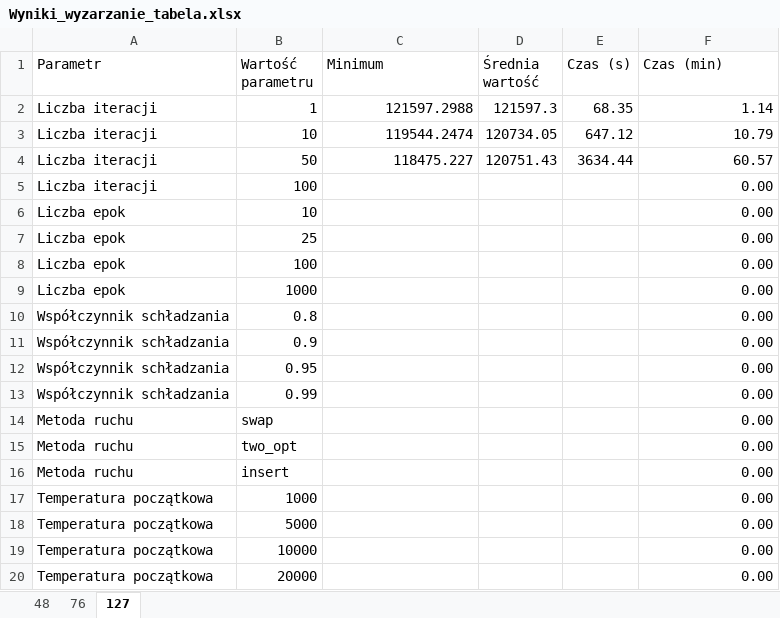
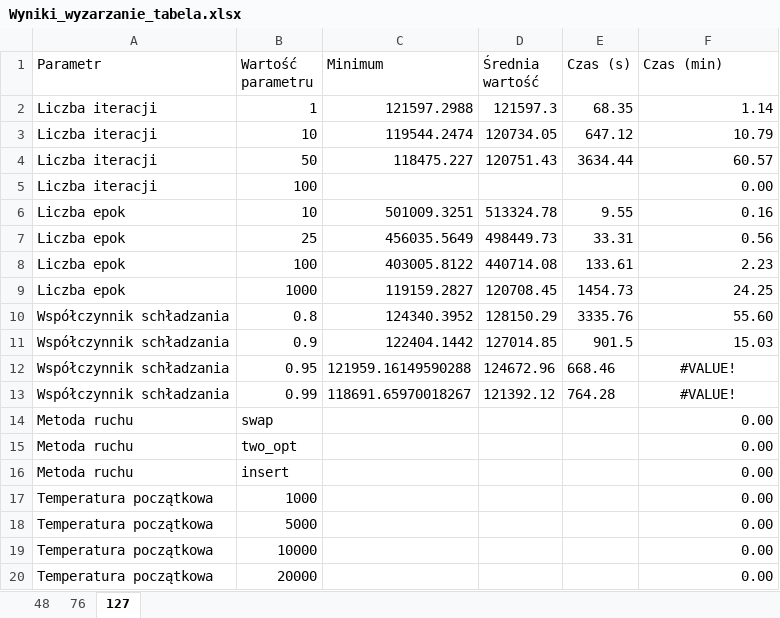
Before and after one commit to Zimny15/ComputationalInteligence, an Excel workbook: wyniki_wyzarzanie/Wyniki_wyzarzanie_tabela.xlsx, sheet 127, drawn as a sheet; values as stored, in another font and other column widths than the file's, no borders; the diff names each change by its address in the sheet, - before the commit and + after, or states it on an @@ line.

Commit message:
Wyniki wyżarzanie v2

```diff
--- a/wyniki_wyzarzanie/Wyniki_wyzarzanie_tabela.xlsx (sheet 127)
+++ b/wyniki_wyzarzanie/Wyniki_wyzarzanie_tabela.xlsx (sheet 127)
-C6 (Minimum): (empty)
+C6 (Minimum): 501009.3251
-D6 (Średnia wartość): (empty)
+D6 (Średnia wartość): 513324.78
-E6 (Czas (s)): (empty)
+E6 (Czas (s)): 9.55
-F6 (Czas (min)): 0.00
+F6 (Czas (min)): 0.16
-C7 (Minimum): (empty)
+C7 (Minimum): 456035.5649
-D7 (Średnia wartość): (empty)
+D7 (Średnia wartość): 498449.73
-E7 (Czas (s)): (empty)
+E7 (Czas (s)): 33.31
-F7 (Czas (min)): 0.00
+F7 (Czas (min)): 0.56
-C8 (Minimum): (empty)
+C8 (Minimum): 403005.8122
-D8 (Średnia wartość): (empty)
+D8 (Średnia wartość): 440714.08
-E8 (Czas (s)): (empty)
+E8 (Czas (s)): 133.61
-F8 (Czas (min)): 0.00
+F8 (Czas (min)): 2.23
-C9 (Minimum): (empty)
+C9 (Minimum): 119159.2827
-D9 (Średnia wartość): (empty)
+D9 (Średnia wartość): 120708.45
-E9 (Czas (s)): (empty)
+E9 (Czas (s)): 1454.73
-F9 (Czas (min)): 0.00
+F9 (Czas (min)): 24.25
-C10 (Minimum): (empty)
+C10 (Minimum): 124340.3952
-D10 (Średnia wartość): (empty)
+D10 (Średnia wartość): 128150.29
-E10 (Czas (s)): (empty)
+E10 (Czas (s)): 3335.76
-F10 (Czas (min)): 0.00
+F10 (Czas (min)): 55.60
-C11 (Minimum): (empty)
+C11 (Minimum): 122404.1442
-D11 (Średnia wartość): (empty)
+D11 (Średnia wartość): 127014.85
-E11 (Czas (s)): (empty)
+E11 (Czas (s)): 901.5
-F11 (Czas (min)): 0.00
+F11 (Czas (min)): 15.03
-C12 (Minimum): (empty)
+C12 (Minimum): 121959.16149590288
-D12 (Średnia wartość): (empty)
+D12 (Średnia wartość): 124672.96
-E12 (Czas (s)): (empty)
+E12 (Czas (s)): 668.46
-F12:F13 (Czas (min)): 0.00
+F12:F13 (Czas (min)): #VALUE!
-F12:F13 alignment: right
+F12:F13 alignment: center
-C13 (Minimum): (empty)
+C13 (Minimum): 118691.65970018267
-D13 (Średnia wartość): (empty)
+D13 (Średnia wartość): 121392.12
-E13 (Czas (s)): (empty)
+E13 (Czas (s)): 764.28
```
Also changed, not shown: sheet 76, sheet 48, 10 other files.
